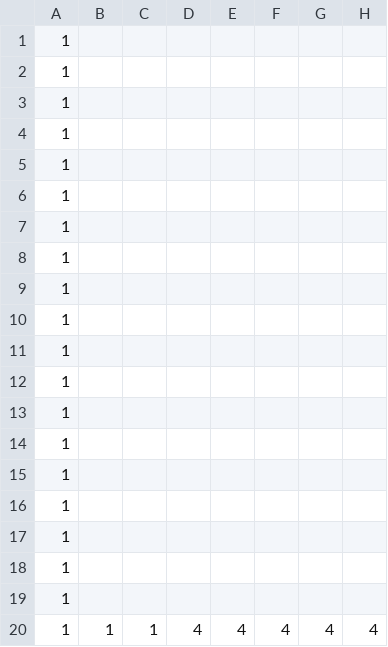
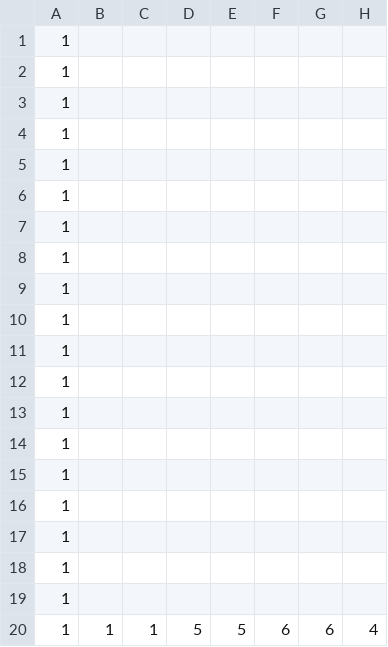
Before and after one commit to Noir-0409/3D_Action, a CSV file: DirectXGame/Resources/map.csv, drawn as a sheet; only a part is shown; the diff names each change by its address in the sheet, - before the commit and + after, or states it on an @@ line.

```diff
--- a/DirectXGame/Resources/map.csv
+++ b/DirectXGame/Resources/map.csv
-D20: 4
+D20: 5
-E20: 4
+E20: 5
-F20: 4
+F20: 6
-G20: 4
+G20: 6
```
Also changed, not shown: 11 other files.
